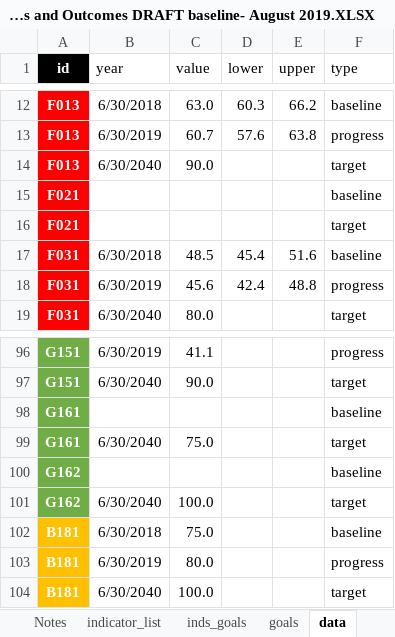
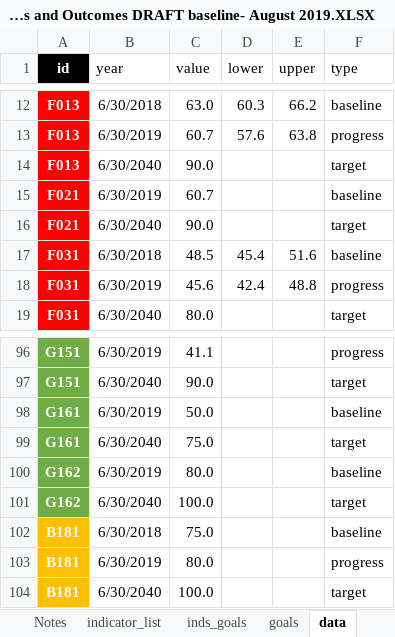
Before and after one commit to williamlai2/mv2040_outcomes_framework, an Excel workbook: MV2040 Indicators and Outcomes DRAFT baseline- August 2019.XLSX, sheet data, drawn as a sheet; only a part is shown, gaps mark what is left out; values as stored, in another font and other column widths than the file's, no borders; the diff names each change by its address in the sheet, - before the commit and + after, or states it on an @@ line.

Commit message:
added test data

```diff
--- a/MV2040 Indicators and Outcomes DRAFT baseline- August 2019.XLSX (sheet data)
+++ b/MV2040 Indicators and Outcomes DRAFT baseline- August 2019.XLSX (sheet data)
-B15 (year): (empty)
+B15 (year): 6/30/2019
-C15 (value): (empty)
+C15 (value): 60.7
-B16 (year): (empty)
+B16 (year): 6/30/2040
-C16 (value): (empty)
+C16 (value): 90.0
-B98 (year): (empty)
+B98 (year): 6/30/2019
-C98 (value): (empty)
+C98 (value): 50.0
-B100 (year): (empty)
+B100 (year): 6/30/2019
-C100 (value): (empty)
+C100 (value): 80.0
```
Also changed, not shown: sheet indicator_list.
